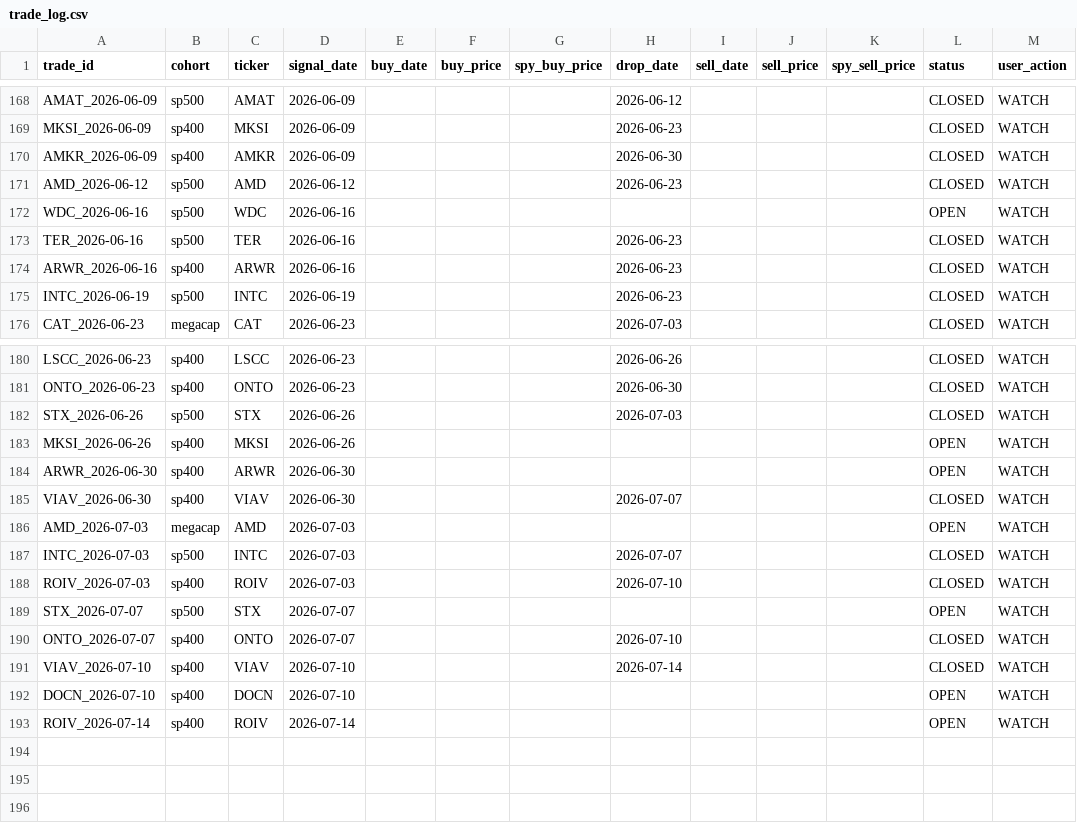
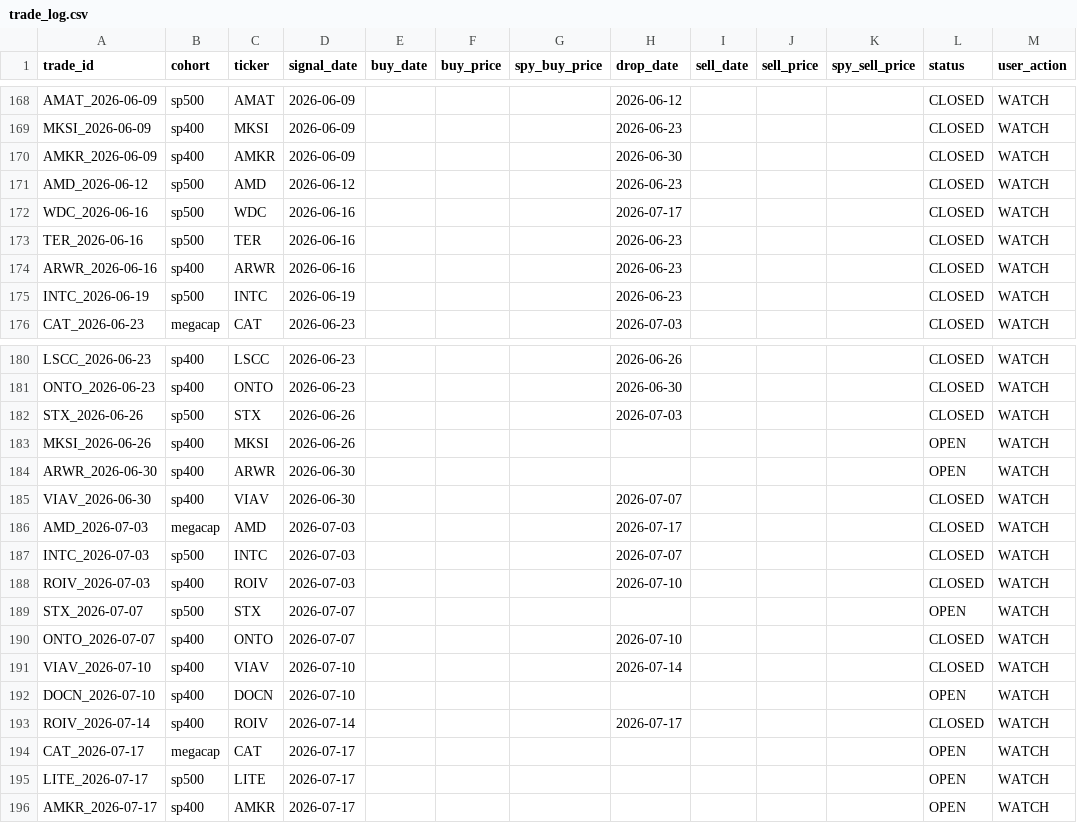
Before and after one commit to zacseidel/momentum, a CSV file: data/trade_log.csv, drawn as a sheet; only a part is shown, gaps mark what is left out.

```diff
--- a/data/trade_log.csv
+++ b/data/trade_log.csv
@@ -171,3 +171,3 @@ AMKR_2026-06-09,sp400,AMKR,2026-06-09,,,,2026-06-30,,,,CLOSED,WATCH
 AMD_2026-06-12,sp500,AMD,2026-06-12,,,,2026-06-23,,,,CLOSED,WATCH
-WDC_2026-06-16,sp500,WDC,2026-06-16,,,,,,,,OPEN,WATCH
+WDC_2026-06-16,sp500,WDC,2026-06-16,,,,2026-07-17,,,,CLOSED,WATCH
 TER_2026-06-16,sp500,TER,2026-06-16,,,,2026-06-23,,,,CLOSED,WATCH
@@ -185,3 +185,3 @@ ARWR_2026-06-30,sp400,ARWR,2026-06-30,,,,,,,,OPEN,WATCH
 VIAV_2026-06-30,sp400,VIAV,2026-06-30,,,,2026-07-07,,,,CLOSED,WATCH
-AMD_2026-07-03,megacap,AMD,2026-07-03,,,,,,,,OPEN,WATCH
+AMD_2026-07-03,megacap,AMD,2026-07-03,,,,2026-07-17,,,,CLOSED,WATCH
 INTC_2026-07-03,sp500,INTC,2026-07-03,,,,2026-07-07,,,,CLOSED,WATCH
@@ -192,2 +192,5 @@ VIAV_2026-07-10,sp400,VIAV,2026-07-10,,,,2026-07-14,,,,CLOSED,WATCH
 DOCN_2026-07-10,sp400,DOCN,2026-07-10,,,,,,,,OPEN,WATCH
-ROIV_2026-07-14,sp400,ROIV,2026-07-14,,,,,,,,OPEN,WATCH
+ROIV_2026-07-14,sp400,ROIV,2026-07-14,,,,2026-07-17,,,,CLOSED,WATCH
+CAT_2026-07-17,megacap,CAT,2026-07-17,,,,,,,,OPEN,WATCH
+LITE_2026-07-17,sp500,LITE,2026-07-17,,,,,,,,OPEN,WATCH
+AMKR_2026-07-17,sp400,AMKR,2026-07-17,,,,,,,,OPEN,WATCH
```
Also changed, not shown: data/option_log.csv, data/universe/change_log.csv, 9 other files.
